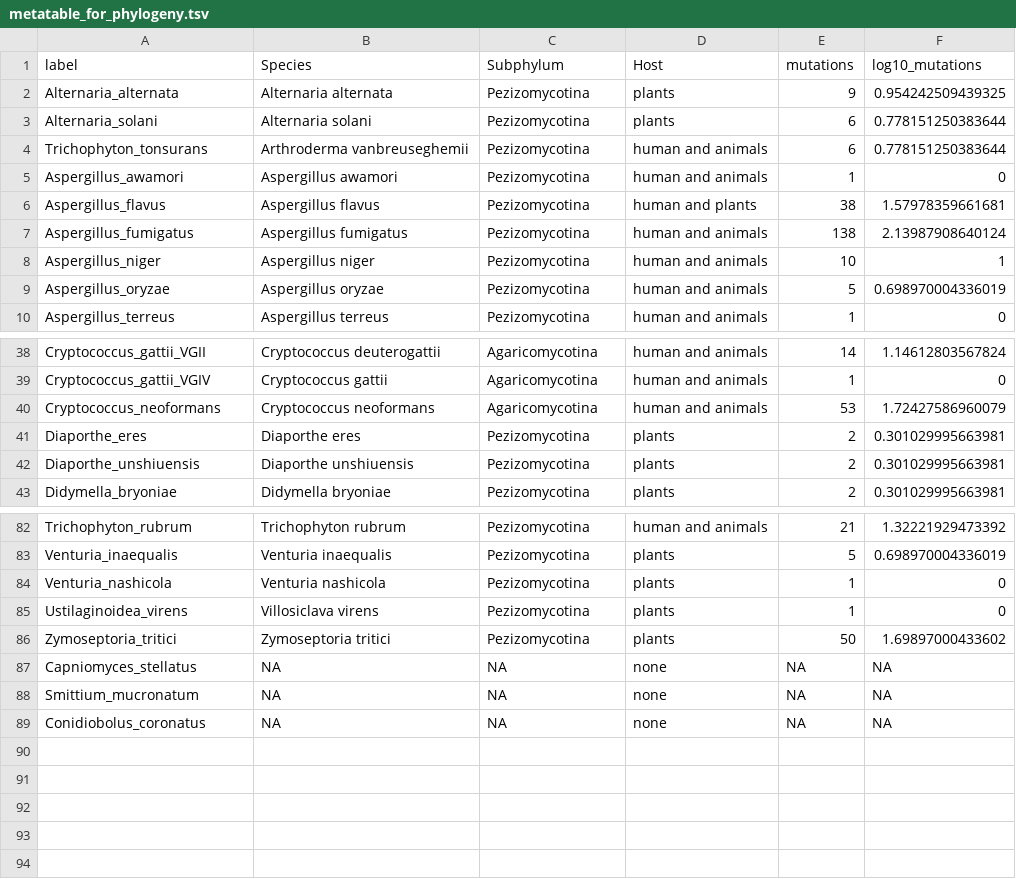
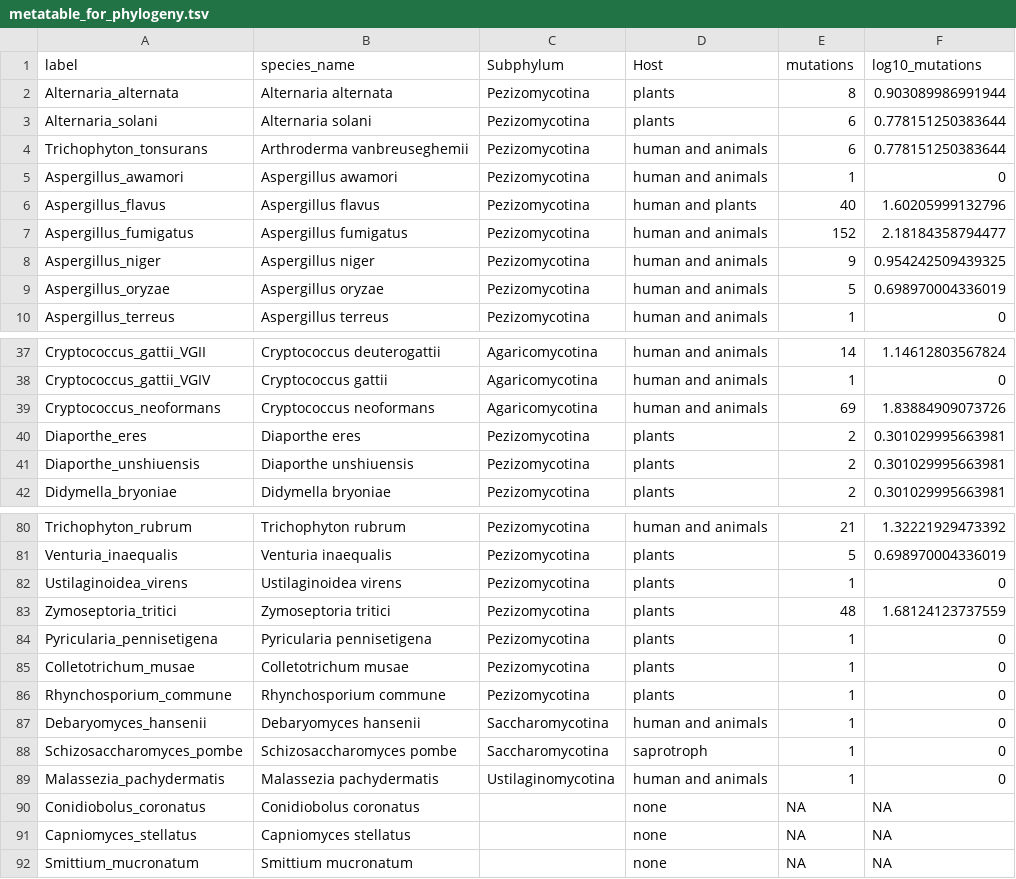
Before and after one commit to Landrylab/FungAMR, a TSV file: Figure 1/metatable_for_phylogeny.tsv, drawn as a sheet; only a part is shown, gaps mark what is left out; the diff covers the shown part only.

```diff
--- a/Figure 1/metatable_for_phylogeny.tsv
+++ b/Figure 1/metatable_for_phylogeny.tsv
@@ -1,3 +1,3 @@
-label	Species	Subphylum	Host	mutations	log10_mutations
-Alternaria_alternata	Alternaria alternata	Pezizomycotina	plants	9	0.954242509439325
+label	species_name	Subphylum	Host	mutations	log10_mutations
+Alternaria_alternata	Alternaria alternata	Pezizomycotina	plants	8	0.903089986991944
 Alternaria_solani	Alternaria solani	Pezizomycotina	plants	6	0.778151250383644
@@ -5,5 +5,5 @@ Trichophyton_tonsurans	Arthroderma vanbreuseghemii	Pezizomycotina	human and anim
 Aspergillus_awamori	Aspergillus awamori	Pezizomycotina	human and animals	1	0
-Aspergillus_flavus	Aspergillus flavus	Pezizomycotina	human and plants	38	1.57978359661681
-Aspergillus_fumigatus	Aspergillus fumigatus	Pezizomycotina	human and animals	138	2.13987908640124
-Aspergillus_niger	Aspergillus niger	Pezizomycotina	human and animals	10	1
+Aspergillus_flavus	Aspergillus flavus	Pezizomycotina	human and plants	40	1.60205999132796
+Aspergillus_fumigatus	Aspergillus fumigatus	Pezizomycotina	human and animals	152	2.18184358794477
+Aspergillus_niger	Aspergillus niger	Pezizomycotina	human and animals	9	0.954242509439325
 Aspergillus_oryzae	Aspergillus oryzae	Pezizomycotina	human and animals	5	0.698970004336019
@@ -39,3 +38,3 @@ Cryptococcus_gattii_VGII	Cryptococcus deuterogattii	Agaricomycotina	human and an
 Cryptococcus_gattii_VGIV	Cryptococcus gattii	Agaricomycotina	human and animals	1	0
-Cryptococcus_neoformans	Cryptococcus neoformans	Agaricomycotina	human and animals	53	1.72427586960079
+Cryptococcus_neoformans	Cryptococcus neoformans	Agaricomycotina	human and animals	69	1.83884909073726
 Diaporthe_eres	Diaporthe eres	Pezizomycotina	plants	2	0.301029995663981
@@ -83,7 +81,12 @@ Trichophyton_rubrum	Trichophyton rubrum	Pezizomycotina	human and animals	21	1.32
 Venturia_inaequalis	Venturia inaequalis	Pezizomycotina	plants	5	0.698970004336019
-Venturia_nashicola	Venturia nashicola	Pezizomycotina	plants	1	0
-Ustilaginoidea_virens	Villosiclava virens	Pezizomycotina	plants	1	0
-Zymoseptoria_tritici	Zymoseptoria tritici	Pezizomycotina	plants	50	1.69897000433602
-Capniomyces_stellatus	NA	NA	none	NA	NA
-Smittium_mucronatum	NA	NA	none	NA	NA
-Conidiobolus_coronatus	NA	NA	none	NA	NA
+Ustilaginoidea_virens	Ustilaginoidea virens	Pezizomycotina	plants	1	0
+Zymoseptoria_tritici	Zymoseptoria tritici	Pezizomycotina	plants	48	1.68124123737559
+Pyricularia_pennisetigena	Pyricularia pennisetigena	Pezizomycotina	plants	1	0
+Colletotrichum_musae	Colletotrichum musae	Pezizomycotina	plants	1	0
+Rhynchosporium_commune	Rhynchosporium commune	Pezizomycotina	plants	1	0
+Debaryomyces_hansenii	Debaryomyces hansenii	Saccharomycotina	human and animals	1	0
+Schizosaccharomyces_pombe	Schizosaccharomyces pombe	Saccharomycotina	saprotroph	1	0
+Malassezia_pachydermatis	Malassezia pachydermatis	Ustilaginomycotina	human and animals	1	0
+Conidiobolus_coronatus	Conidiobolus coronatus		none	NA	NA
+Capniomyces_stellatus	Capniomyces stellatus		none	NA	NA
+Smittium_mucronatum	Smittium mucronatum		none	NA	NA
```
Also changed, not shown: 2 removed rows and 55 edited cells elsewhere in this file, 2 other files.
